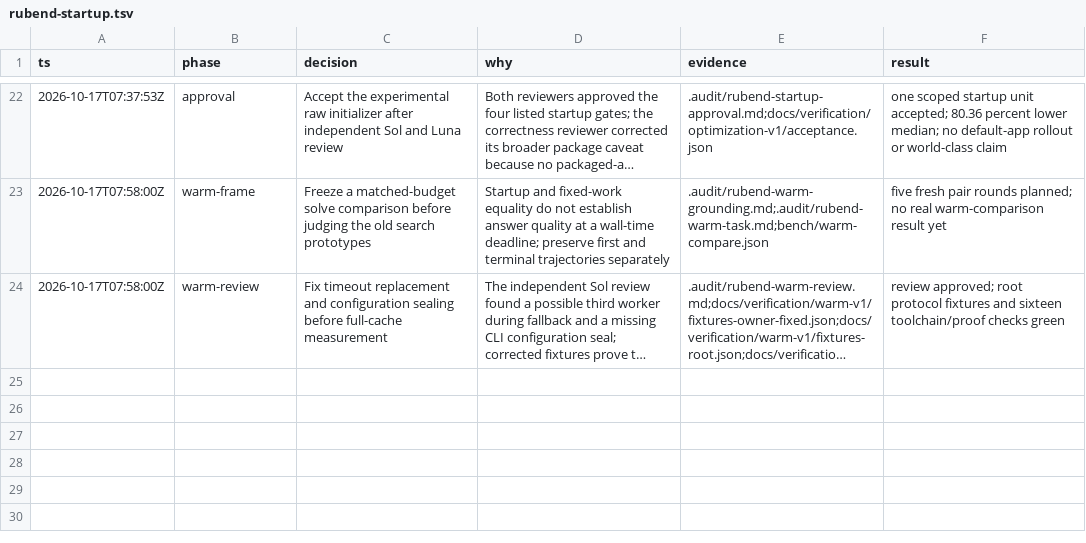
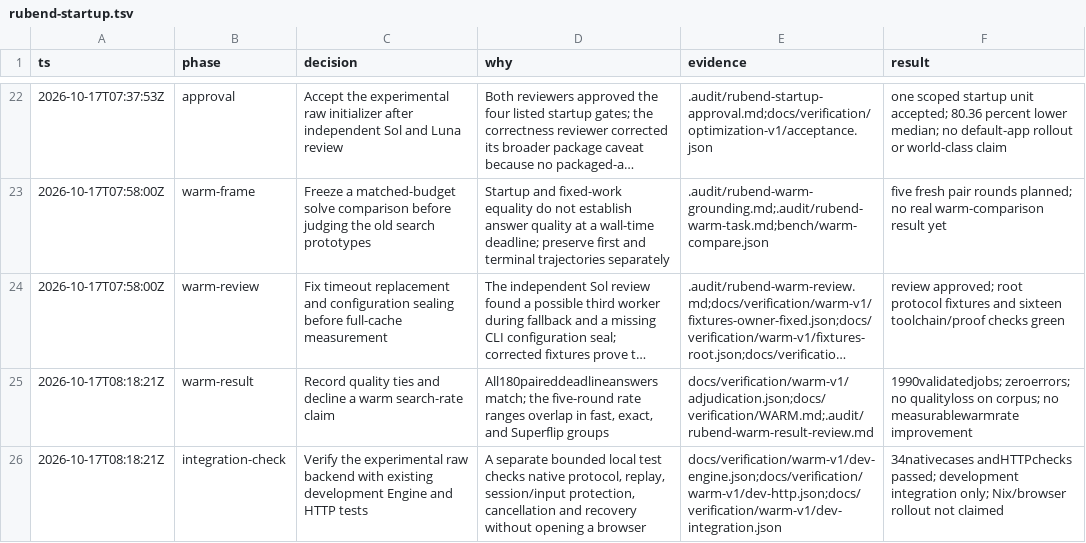
Before and after one commit to yuzyayvri/rubend, a TSV file: .audit/rubend-startup.tsv, drawn as a sheet; only a part is shown, gaps mark what is left out; long unchanged cells end in …; the diff names each change by its address in the sheet, - before the commit and + after, or states it on an @@ line.

Commit message:
Record repeated warm-quality checks without claiming a rate gain

```diff
--- a/.audit/rubend-startup.tsv
+++ b/.audit/rubend-startup.tsv
+row 25: 2026-10-17T08:18:21Z | warm-result | Record quality ties and decline a warm search-rate claim | All180paireddeadlineanswers match; the five-round rate ranges overlap in fast, exact, and Superflip groups | docs/verification/warm-v1/adjudication.json;docs/verification/WARM.md;.audit/rubend-warm-result-review.md | 1990validatedjobs; zeroerrors; no qualityloss on corpus; no measurablewarmrate improvement
+row 26: 2026-10-17T08:18:21Z | integration-check | Verify the experimental raw backend with existing development Engine and HTTP tests | A separate bounded local test checks native protocol, replay, session/input protection, cancellation and recovery without opening a browser | docs/verification/warm-v1/dev-engine.json;docs/verification/warm-v1/dev-http.json;docs/verification/warm-v1/dev-integration.json | 34nativecases andHTTPchecks passed; development integration only; Nix/browser rollout not claimed
```
Also changed, not shown: 20 other files.
